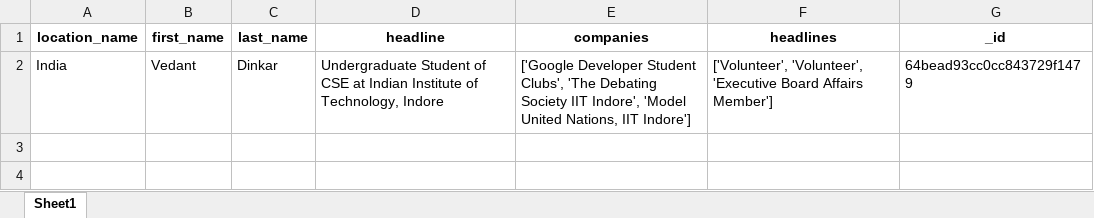
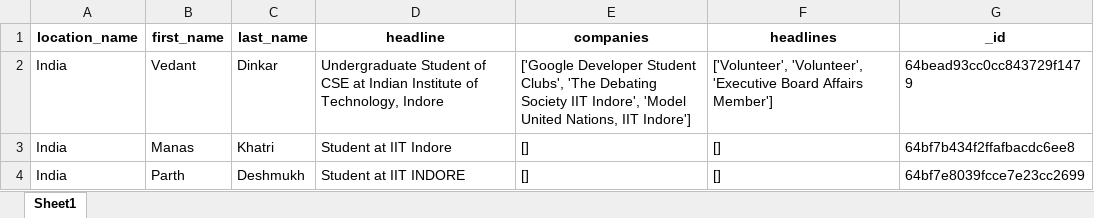
Before and after one commit to Vedant-Dinkar/IITISoC-23-Web-2-Alumni_Portal, an Excel workbook: profile_info.xlsx, sheet Sheet1, drawn as a sheet; values as stored, in another font and other column widths than the file's, no borders; the diff names each change by its address in the sheet, - before the commit and + after, or states it on an @@ line.

Commit message:
displayallProfiles

```diff
--- a/profile_info.xlsx (sheet Sheet1)
+++ b/profile_info.xlsx (sheet Sheet1)
+row 3: India | Manas | Khatri | Student at IIT Indore | [] | [] | 64bf7b434f2ffafbacdc6ee8
+row 4: India | Parth | Deshmukh | Student at IIT INDORE | [] | [] | 64bf7e8039fcce7e23cc2699
```
Also changed, not shown: 2 other files.
